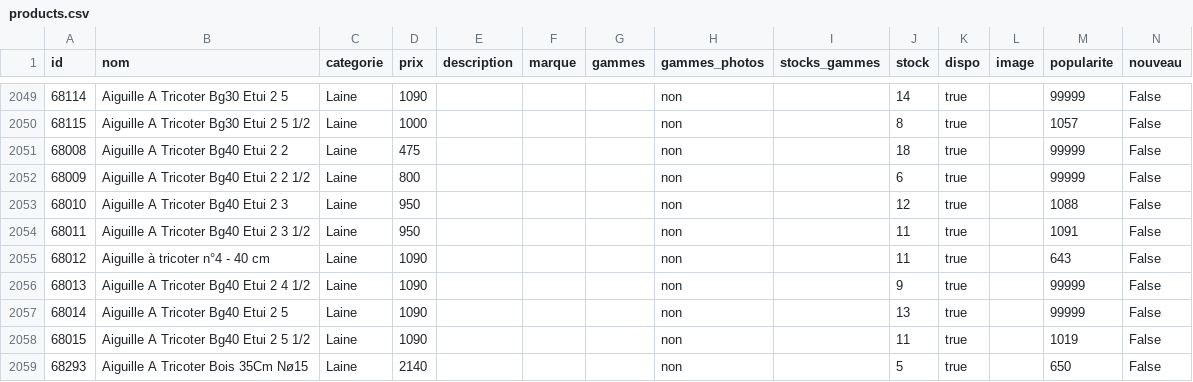
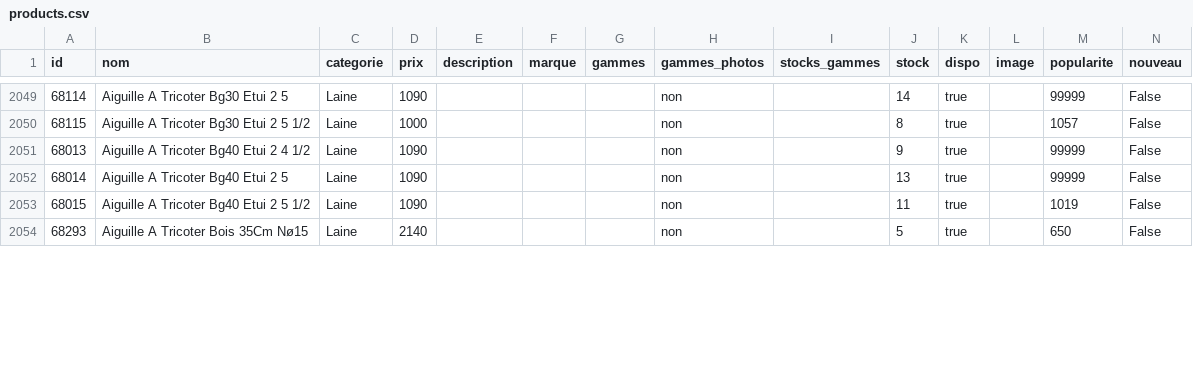
Before and after one commit to leia98nc-code/lagrandemercerie, a CSV file: public/products.csv, drawn as a sheet; only a part is shown, gaps mark what is left out; removed rows and columns are numbered as before the commit, all else as after; rows hold the shown columns only; the diff covers the shown part only; the diff names each change by its address in the sheet, - before the commit and + after, or states it on an @@ line.

```diff
--- a/public/products.csv
+++ b/public/products.csv
-row 2051: 68008 | Aiguille A Tricoter Bg40 Etui 2 2 | Laine | 475 |  |  |  | non |  | 18 | true |  | 99999 | False
-row 2052: 68009 | Aiguille A Tricoter Bg40 Etui 2 2 1/2 | Laine | 800 |  |  |  | non |  | 6 | true |  | 99999 | False
-row 2053: 68010 | Aiguille A Tricoter Bg40 Etui 2 3 | Laine | 950 |  |  |  | non |  | 12 | true |  | 1088 | False
-row 2054: 68011 | Aiguille A Tricoter Bg40 Etui 2 3 1/2 | Laine | 950 |  |  |  | non |  | 11 | true |  | 1091 | False
-row 2055: 68012 | Aiguille à tricoter n°4 - 40 cm | Laine | 1090 |  |  |  | non |  | 11 | true |  | 643 | False
```
Also changed, not shown: 5 added rows, 1 removed row, 23 moved rows and 30 edited cells elsewhere in this file, 2 other files.
